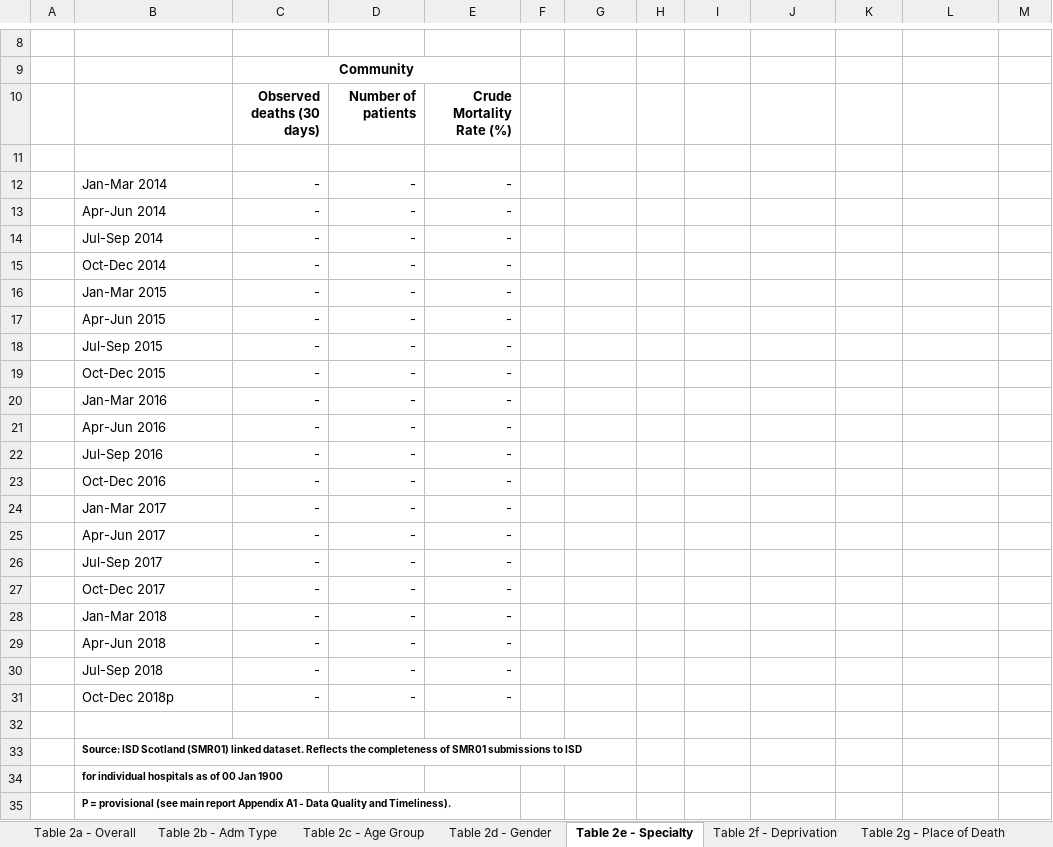
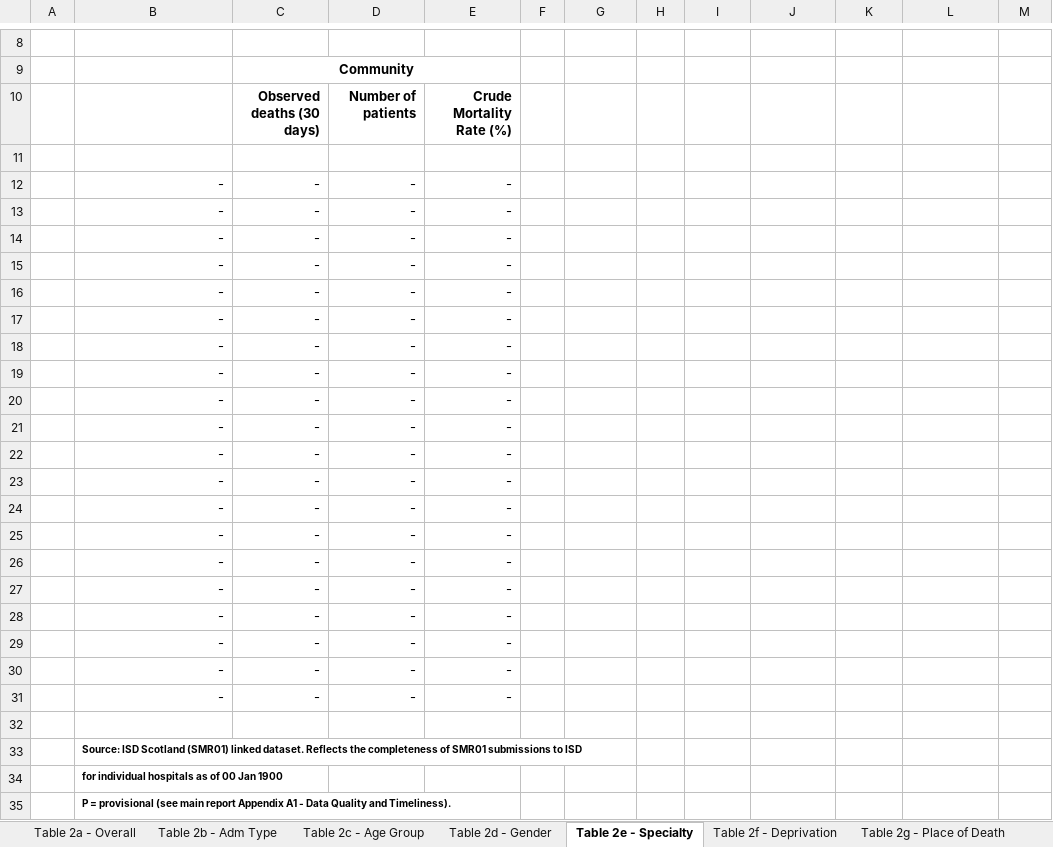
Before and after one commit to Public-Health-Scotland/hsmr, an Excel workbook: reference_files/Table2-Crude-Mortality-subgroups.xlsx, sheet Table 2e - Specialty, drawn as a sheet; only a part is shown, gaps mark what is left out; values as stored, in another font and other column widths than the file's, no borders; charts and pictures not drawn; removed rows and columns are numbered as before the commit, all else as after; the diff names each change by its address in the sheet, - before the commit and + after, or states it on an @@ line.

Commit message:
Update table 2 template

```diff
--- a/reference_files/Table2-Crude-Mortality-subgroups.xlsx (sheet Table 2e - Specialty)
+++ b/reference_files/Table2-Crude-Mortality-subgroups.xlsx (sheet Table 2e - Specialty)
-row 11:  |  | 6 | 7 | 8.0
+row 11:  | 6 | 7 | 8 | 11.0
-B12: Jan-Mar 2014
+B12: -
-B12:B31 alignment: left
+B12:B31 alignment: right
-B13: Apr-Jun 2014
+B13: -
-B14: Jul-Sep 2014
+B14: -
-B15: Oct-Dec 2014
+B15: -
-B16: Jan-Mar 2015
+B16: -
-B17: Apr-Jun 2015
+B17: -
-B18: Jul-Sep 2015
+B18: -
-B19: Oct-Dec 2015
+B19: -
-B20: Jan-Mar 2016
+B20: -
-B21: Apr-Jun 2016
+B21: -
-B22: Jul-Sep 2016
+B22: -
-B23: Oct-Dec 2016
+B23: -
-B24: Jan-Mar 2017
+B24: -
-B25: Apr-Jun 2017
+B25: -
-B26: Jul-Sep 2017
+B26: -
-B27: Oct-Dec 2017
+B27: -
-B28: Jan-Mar 2018
+B28: -
-B29: Apr-Jun 2018
+B29: -
-B30: Jul-Sep 2018
+B30: -
-B31: Oct-Dec 2018p
+B31: -
```
Also changed, not shown: sheet Table 2a - Overall, sheet Table 2g - Place of Death, sheet Table 2d - Gender, sheet Table 2b - Adm Type, sheet Table 2f - Deprivation, sheet Table 2c - Age Group, formulas that keep their value, charts or pictures.
